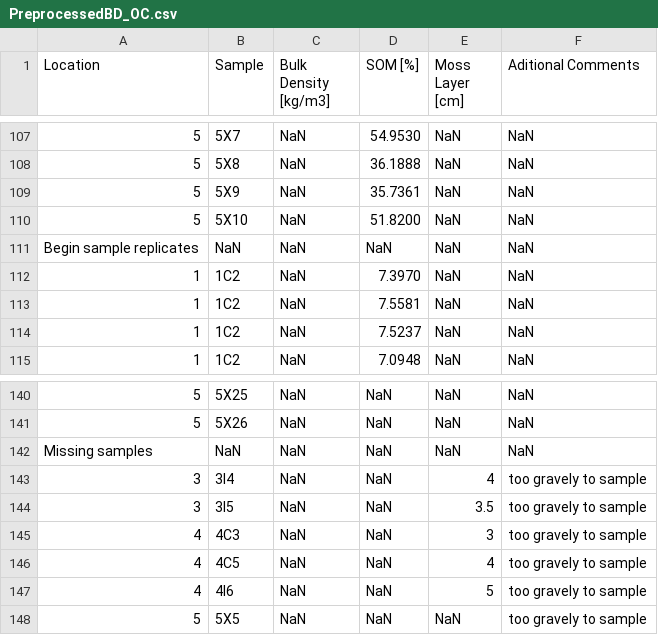
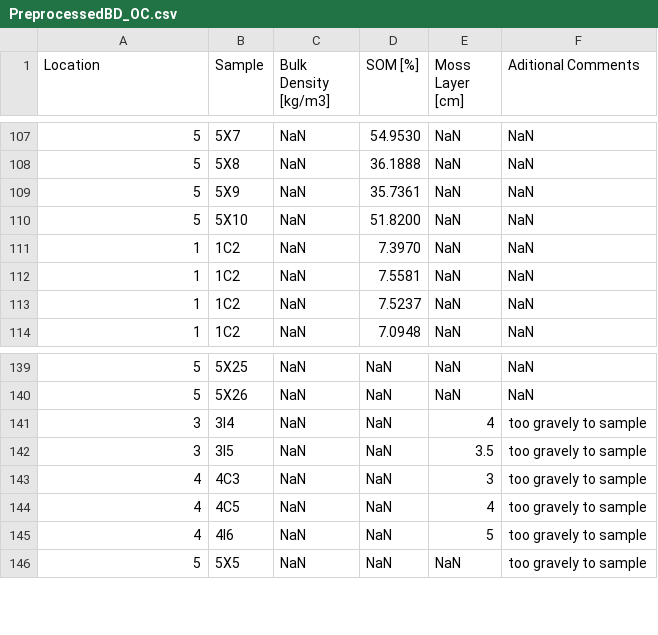
Before and after one commit to JorgeMoranBornemann/BScThesis, a CSV file: Datasets/PreprocessedBD_OC.csv, drawn as a sheet; only a part is shown, gaps mark what is left out.

Commit message:
Update PreprocessedBD_OC.csv

```diff
--- a/Datasets/PreprocessedBD_OC.csv
+++ b/Datasets/PreprocessedBD_OC.csv
@@ -110,3 +110,2 @@ Location,Sample,Bulk Density [kg/m3],SOM [%],Moss Layer [cm],Aditional Comments
 5,5X10,NaN,51.8200,NaN,NaN
-Begin sample replicates   , NaN, NaN, NaN, NaN, NaN
 1,1C2,NaN,7.3970,NaN,NaN
@@ -141,3 +140,2 @@ Begin sample replicates   , NaN, NaN, NaN, NaN, NaN
 5,5X26,NaN,NaN,NaN,NaN
-Missing samples  , NaN, NaN, NaN, NaN, NaN
 3,3I4,NaN,NaN,4,too gravely to sample
```
